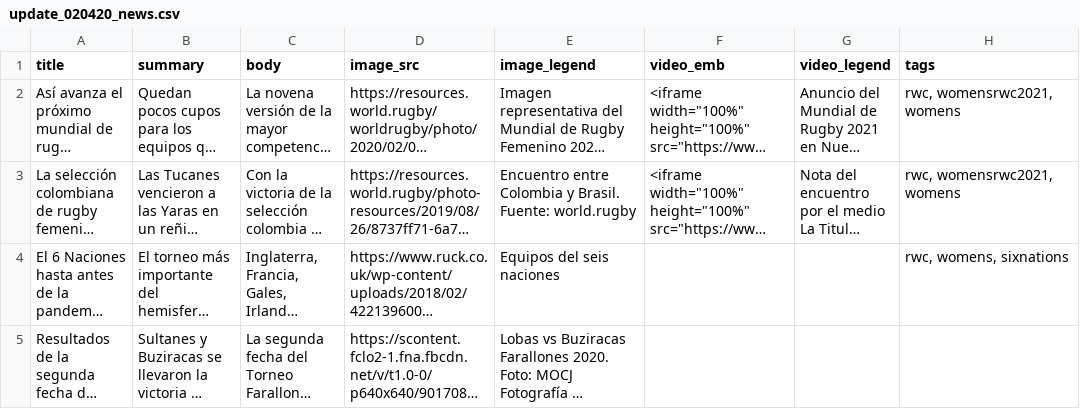
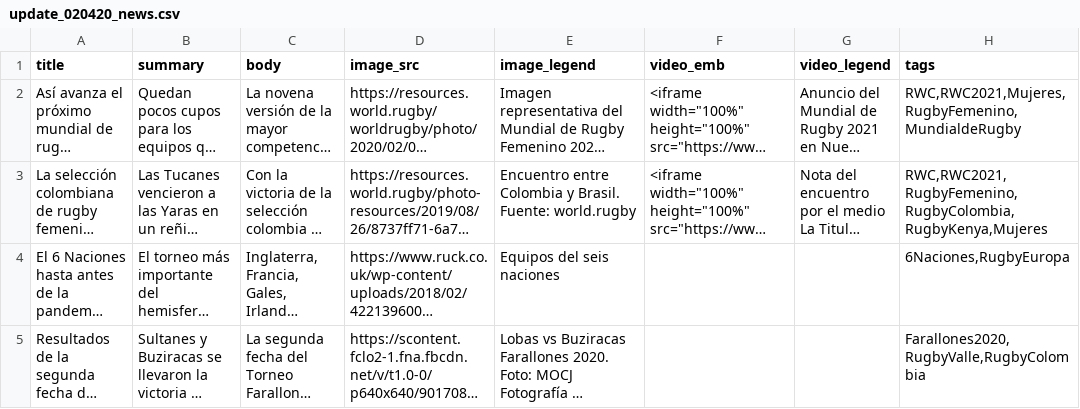
Before and after one commit to SamZapata/distritorugby, a CSV file: seed/update_020420_news.csv, drawn as a sheet; long unchanged cells end in …; the diff names each change by its address in the sheet, - before the commit and + after, or states it on an @@ line.

```diff
--- a/seed/update_020420_news.csv
+++ b/seed/update_020420_news.csv
-H2 (tags): rwc, womensrwc2021, womens
+H2 (tags): RWC,RWC2021,Mujeres,RugbyFemenino,MundialdeRugby
-H3 (tags): rwc, womensrwc2021, womens
+H3 (tags): RWC,RWC2021,RugbyFemenino,RugbyColombia,RugbyKenya,Mujeres
-H4 (tags): rwc, womens, sixnations
+H4 (tags): 6Naciones,RugbyEuropa
-H5 (tags): (empty)
+H5 (tags): Farallones2020,RugbyValle,RugbyColombia
```
Also changed, not shown: 6 other files.
